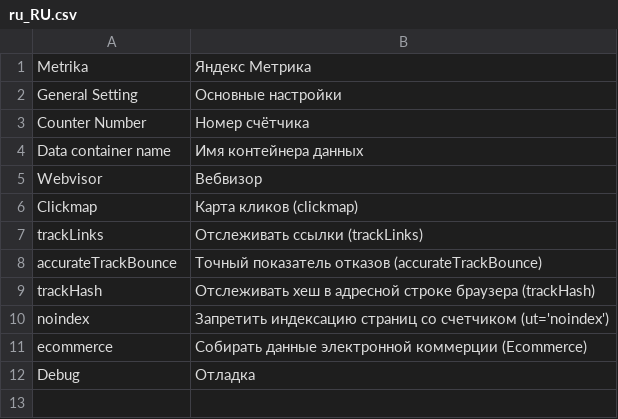
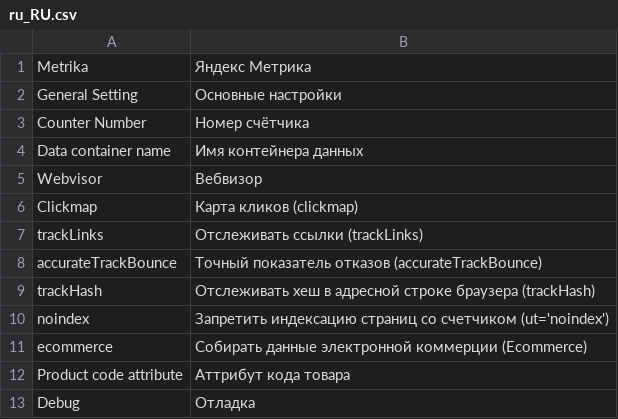
Before and after one commit to mygento/metrika, a CSV file: i18n/ru_RU.csv, drawn as a sheet.

Commit message:
[MID-21] Added ability to select attribute for product Code (previously Sku was hardcoded)

```diff
--- a/i18n/ru_RU.csv
+++ b/i18n/ru_RU.csv
@@ -11,2 +11,3 @@ noindex,"Запретить индексацию страниц со счетч
 ecommerce,"Собирать данные электронной коммерции  (Ecommerce)"
+"Product code attribute","Аттрибут кода товара"
 Debug,Отладка
```
Also changed, not shown: i18n/en_US.csv, 8 other files.
